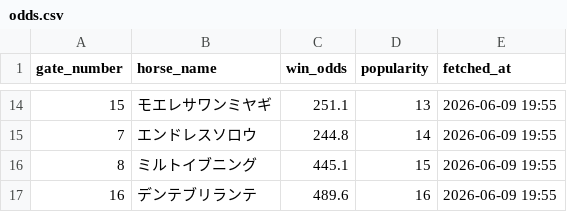
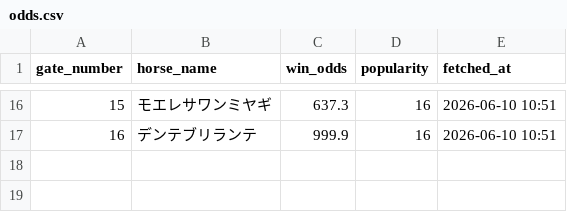
Before and after one commit to masafumiudagawa/keiba-ai, a CSV file: data/races/tokyo_derby_2026/odds.csv, drawn as a sheet; only a part is shown, gaps mark what is left out; the diff covers the shown part only.

```diff
--- a/data/races/tokyo_derby_2026/odds.csv
+++ b/data/races/tokyo_derby_2026/odds.csv
@@ -14,4 +16,2 @@
-15,モエレサワンミヤギ,251.1,13,2026-06-09 19:55
-7,エンドレスソロウ,244.8,14,2026-06-09 19:55
-8,ミルトイブニング ,445.1,15,2026-06-09 19:55
-16,デンテブリランテ,489.6,16,2026-06-09 19:55
+15,モエレサワンミヤギ,637.3,16,2026-06-10 10:51
+16,デンテブリランテ,999.9,16,2026-06-10 10:51
```
Also changed, not shown: 9 added rows, 7 removed rows and 15 edited cells elsewhere in this file, 1 other file.
